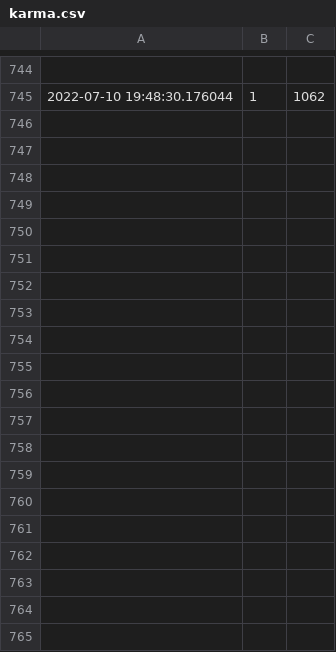
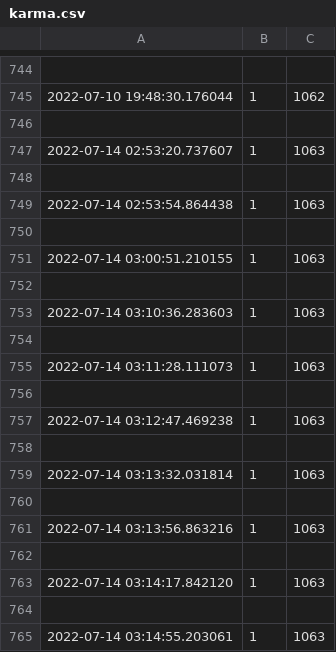
Before and after one commit to samuel1212703/AbsurdlyWholesome, a CSV file: karma.csv, drawn as a sheet; only a part is shown, gaps mark what is left out; the diff covers the shown part only; the diff names each change by its address in the sheet, - before the commit and + after, or states it on an @@ line.

```diff
--- a/karma.csv
+++ b/karma.csv
+row 746: (empty)
+row 747: 2022-07-14 02:53:20.737607 | 1 | 1063
+row 748: (empty)
+row 749: 2022-07-14 02:53:54.864438 | 1 | 1063
+row 750: (empty)
+row 751: 2022-07-14 03:00:51.210155 | 1 | 1063
+row 752: (empty)
+row 753: 2022-07-14 03:10:36.283603 | 1 | 1063
+row 754: (empty)
+row 755: 2022-07-14 03:11:28.111073 | 1 | 1063
+row 756: (empty)
+row 757: 2022-07-14 03:12:47.469238 | 1 | 1063
+row 758: (empty)
+row 759: 2022-07-14 03:13:32.031814 | 1 | 1063
+row 760: (empty)
+row 761: 2022-07-14 03:13:56.863216 | 1 | 1063
+row 762: (empty)
+row 763: 2022-07-14 03:14:17.842120 | 1 | 1063
+row 764: (empty)
+row 765: 2022-07-14 03:14:55.203061 | 1 | 1063
```
Also changed, not shown: 68 added rows elsewhere in this file, 9 other files.
